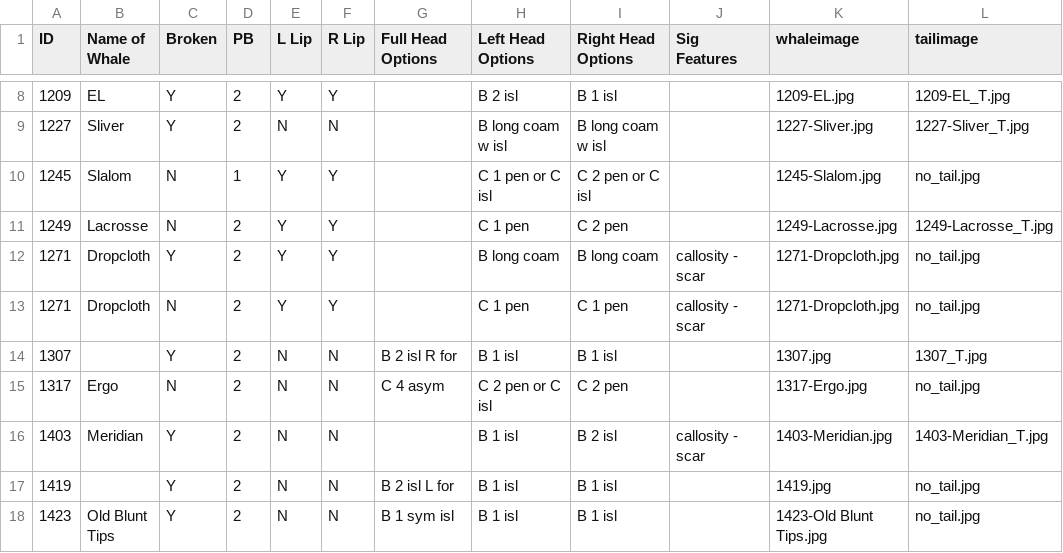
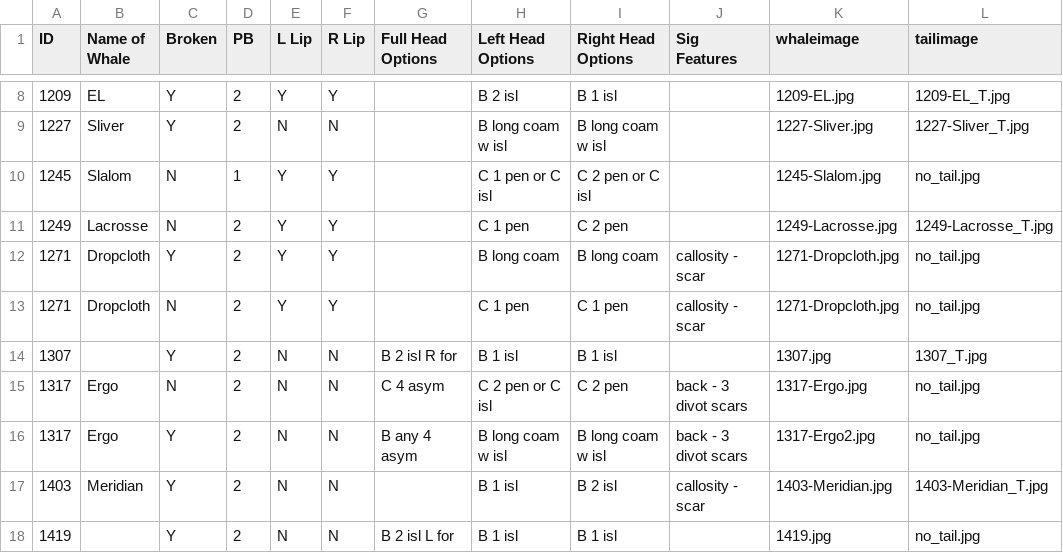
Before and after one commit to lizthompson07/DFO_IDapp, a CSV file: coding02July2020.csv, drawn as a sheet; only a part is shown, gaps mark what is left out; the shorter side is filled out with more unchanged rows.

Commit message:
add new pic and coding for Ergo

```diff
--- a/coding02July2020.csv
+++ b/coding02July2020.csv
@@ -14,3 +14,4 @@ ID,Name of Whale,Broken,PB,L Lip,R Lip,Full Head Options,Left Head Options,Right
 1307,,Y,2,N,N,B 2 isl R for,B 1 isl,B 1 isl,,1307.jpg,1307_T.jpg
-1317,Ergo,N,2,N,N,C 4 asym,C 2 pen or C isl,C 2 pen,,1317-Ergo.jpg,no_tail.jpg
+1317,Ergo,N,2,N,N,C 4 asym,C 2 pen or C isl,C 2 pen,back - 3 divot scars,1317-Ergo.jpg,no_tail.jpg
+1317,Ergo,Y,2,N,N,B any 4 asym,B long coam w isl,B long coam w isl,back - 3 divot scars,1317-Ergo2.jpg,no_tail.jpg
 1403,Meridian,Y,2,N,N,,B 1 isl,B 2 isl,callosity - scar,1403-Meridian.jpg,1403-Meridian_T.jpg
```
Also changed, not shown: 1 other file.
